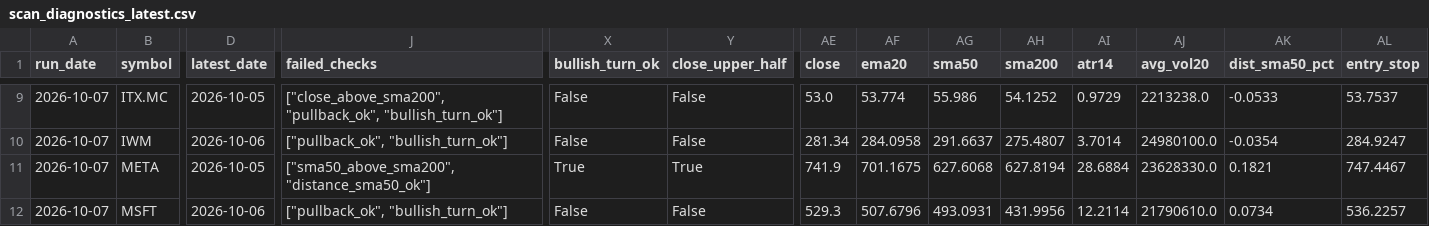
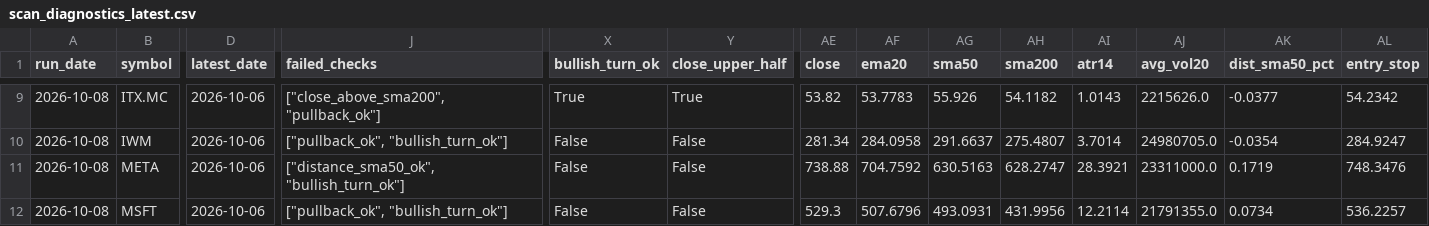
Before and after one commit to xarliev/trading-strategy-dashboard, a CSV file: data/processed/scan_diagnostics_latest.csv, drawn as a sheet; only a part is shown, gaps mark what is left out; the diff covers the shown part only; the diff names each change by its address in the sheet, - before the commit and + after, or states it on an @@ line.

```diff
--- a/data/processed/scan_diagnostics_latest.csv
+++ b/data/processed/scan_diagnostics_latest.csv
-A9:A12 (run_date): 2026-10-07
+A9:A12 (run_date): 2026-10-08
-D9 (latest_date): 2026-10-05
+D9 (latest_date): 2026-10-06
-J9 (failed_checks): ["close_above_sma200", "pullback_ok", "bullish_turn_ok"]
+J9 (failed_checks): ["close_above_sma200", "pullback_ok"]
-X9 (bullish_turn_ok): False
+X9 (bullish_turn_ok): True
-Y9 (close_upper_half): False
+Y9 (close_upper_half): True
-AE9 (close): 53.0
+AE9 (close): 53.82
-AF9 (ema20): 53.774
+AF9 (ema20): 53.7783
-AG9 (sma50): 55.986
+AG9 (sma50): 55.926
-AH9 (sma200): 54.1252
+AH9 (sma200): 54.1182
-AI9 (atr14): 0.9729
+AI9 (atr14): 1.0143
-AJ9 (avg_vol20): 2213238.0
+AJ9 (avg_vol20): 2215626.0
-AK9 (dist_sma50_pct): -0.0533
+AK9 (dist_sma50_pct): -0.0377
-AL9 (entry_stop): 53.7537
+AL9 (entry_stop): 54.2342
-AJ10 (avg_vol20): 24980100.0
+AJ10 (avg_vol20): 24980705.0
-D11 (latest_date): 2026-10-05
+D11 (latest_date): 2026-10-06
-J11 (failed_checks): ["sma50_above_sma200", "distance_sma50_ok"]
+J11 (failed_checks): ["distance_sma50_ok", "bullish_turn_ok"]
-X11 (bullish_turn_ok): True
+X11 (bullish_turn_ok): False
-Y11 (close_upper_half): True
+Y11 (close_upper_half): False
-AE11 (close): 741.9
+AE11 (close): 738.88
-AF11 (ema20): 701.1675
+AF11 (ema20): 704.7592
-AG11 (sma50): 627.6068
+AG11 (sma50): 630.5163
-AH11 (sma200): 627.8194
+AH11 (sma200): 628.2747
-AI11 (atr14): 28.6884
+AI11 (atr14): 28.3921
-AJ11 (avg_vol20): 23628330.0
+AJ11 (avg_vol20): 23311000.0
-AK11 (dist_sma50_pct): 0.1821
+AK11 (dist_sma50_pct): 0.1719
-AL11 (entry_stop): 747.4467
+AL11 (entry_stop): 748.3476
-AJ12 (avg_vol20): 21790610.0
+AJ12 (avg_vol20): 21791355.0
```
Also changed, not shown: 147 edited cells elsewhere in this file, 6 other files.
